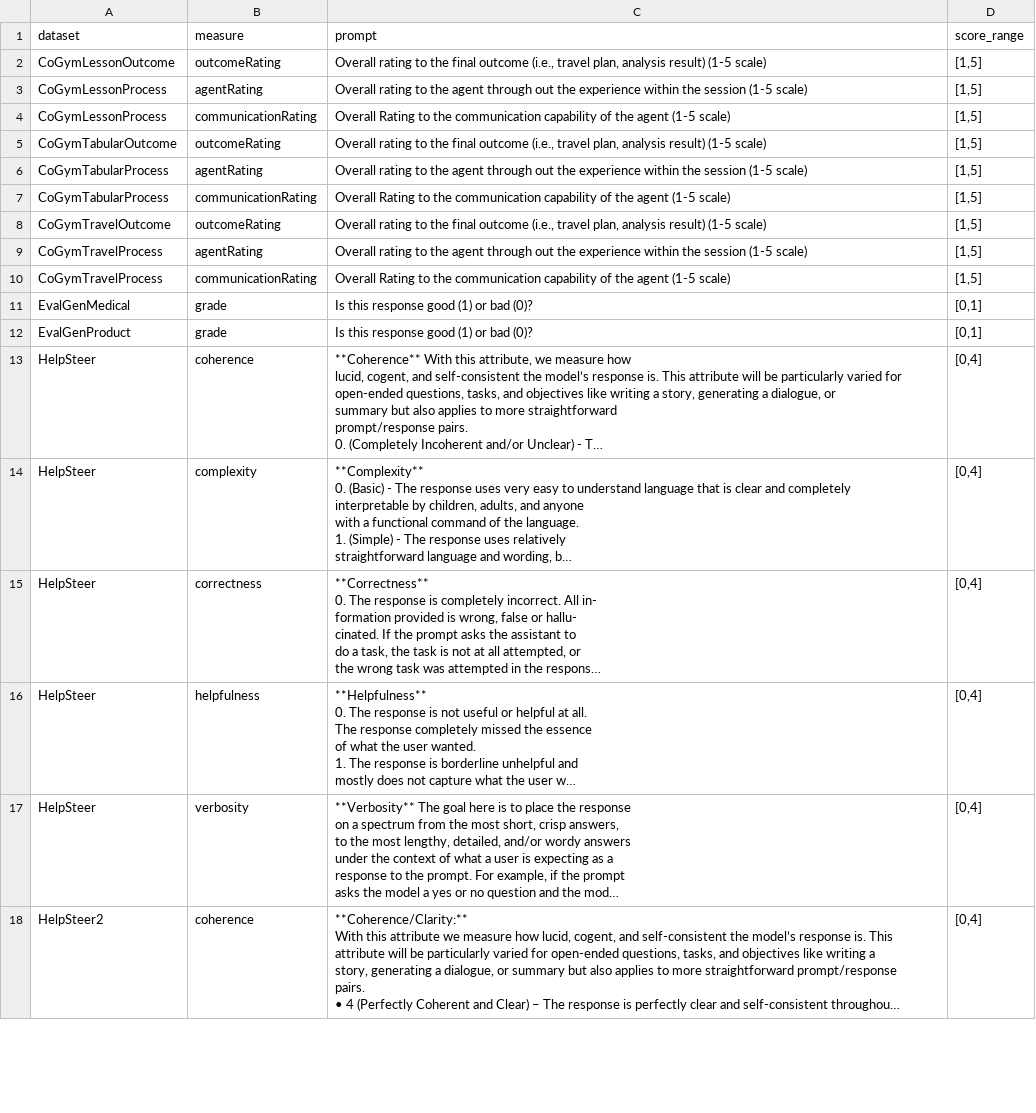
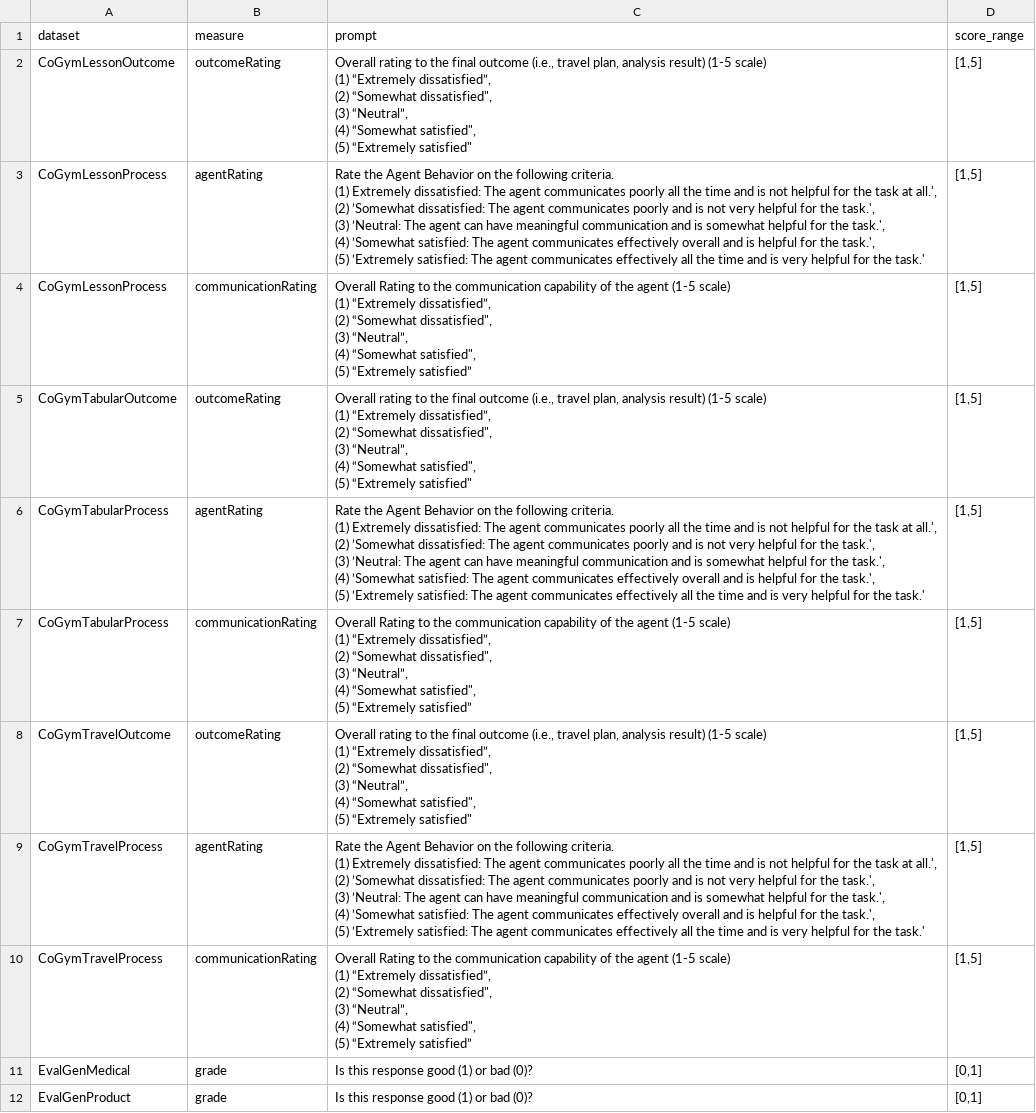
Before and after one commit to SALT-NLP/autometrics, a CSV file: analysis/main_experiments/llm_judge_prompts.csv, drawn as a sheet; only a part is shown; the shorter side is filled out with more unchanged rows; long unchanged cells end in ….

Commit message:
metric generation experiments

```diff
--- a/analysis/main_experiments/llm_judge_prompts.csv
+++ b/analysis/main_experiments/llm_judge_prompts.csv
@@ -1,11 +1,65 @@
 dataset,measure,prompt,score_range
-CoGymLessonOutcome,outcomeRating,"Overall rating to the final outcome (i.e., travel plan, analysis result) (1-5 scale)","[1,5]"
-CoGymLessonProcess,agentRating,Overall rating to the agent through out the experience within the session (1-5 scale),"[1,5]"
-CoGymLessonProcess,communicationRating,Overall Rating to the communication capability of the agent (1-5 scale),"[1,5]"
-CoGymTabularOutcome,outcomeRating,"Overall rating to the final outcome (i.e., travel plan, analysis result) (1-5 scale)","[1,5]"
-CoGymTabularProcess,agentRating,Overall rating to the agent through out the experience within the session (1-5 scale),"[1,5]"
-CoGymTabularProcess,communicationRating,Overall Rating to the communication capability of the agent (1-5 scale),"[1,5]"
-CoGymTravelOutcome,outcomeRating,"Overall rating to the final outcome (i.e., travel plan, analysis result) (1-5 scale)","[1,5]"
-CoGymTravelProcess,agentRating,Overall rating to the agent through out the experience within the session (1-5 scale),"[1,5]"
-CoGymTravelProcess,communicationRating,Overall Rating to the communication capability of the agent (1-5 scale),"[1,5]"
+CoGymLessonOutcome,outcomeRating,"Overall rating to the final outcome (i.e., travel plan, analysis result) (1-5 scale)
+
+(1) “Extremely dissatisfied”,
+(2) “Somewhat dissatisfied"",
+(3) “Neutral”,
+(4) “Somewhat satisfied"",
+(5) “Extremely satisfied""","[1,5]"
+CoGymLessonProcess,agentRating,"Rate the Agent Behavior on the following criteria.
+
+(1) Extremely dissatisfied: The agent communicates poorly all the time and is not helpful for the task at all.',
+(2) ’Somewhat dissatisfied: The agent communicates poorly and is not very helpful for the task.',
+(3) ’Neutral: The agent can have meaningful communication and is somewhat helpful for the task.',
+(4) ’Somewhat satisfied: The agent communicates effectively overall and is helpful for the task.',
+(5) ’Extremely satisfied: The agent communicates effectively all the time and is very helpful for the task.'","[1,5]"
+CoGymLessonProcess,communicationRating,"Overall Rating to the communication capability of the agent (1-5 scale)
+
+(1) “Extremely dissatisfied”,
+(2) “Somewhat dissatisfied"",
+(3) “Neutral”,
+(4) “Somewhat satisfied"",
+(5) “Extremely satisfied”","[1,5]"
+CoGymTabularOutcome,outcomeRating,"Overall rating to the final outcome (i.e., travel plan, analysis result) (1-5 scale)
+
+(1) “Extremely dissatisfied”,
+(2) “Somewhat dissatisfied"",
+(3) “Neutral”,
+(4) “Somewhat satisfied"",
+(5) “Extremely satisfied""","[1,5]"
+CoGymTabularProcess,agentRating,"Rate the Agent Behavior on the following criteria.
+
+(1) Extremely dissatisfied: The agent communicates poorly all the time and is not helpful for the task at all.',
+(2) ’Somewhat dissatisfied: The agent communicates poorly and is not very helpful for the task.',
+(3) ’Neutral: The agent can have meaningful communication and is somewhat helpful for the task.',
+(4) ’Somewhat satisfied: The agent communicates effectively overall and is helpful for the task.',
+(5) ’Extremely satisfied: The agent communicates effectively all the time and is very helpful for the task.'","[1,5]"
+CoGymTabularProcess,communicationRating,"Overall Rating to the communication capability of the agent (1-5 scale)
+
+(1) “Extremely dissatisfied”,
+(2) “Somewhat dissatisfied"",
+(3) “Neutral”,
+(4) “Somewhat satisfied"",
+(5) “Extremely satisfied”","[1,5]"
+CoGymTravelOutcome,outcomeRating,"Overall rating to the final outcome (i.e., travel plan, analysis result) (1-5 scale)
+
+(1) “Extremely dissatisfied”,
+(2) “Somewhat dissatisfied"",
+(3) “Neutral”,
+(4) “Somewhat satisfied"",
+(5) “Extremely satisfied""","[1,5]"
+CoGymTravelProcess,agentRating,"Rate the Agent Behavior on the following criteria.
+
+(1) Extremely dissatisfied: The agent communicates poorly all the time and is not helpful for the task at all.',
+(2) ’Somewhat dissatisfied: The agent communicates poorly and is not very helpful for the task.',
+(3) ’Neutral: The agent can have meaningful communication and is somewhat helpful for the task.',
+(4) ’Somewhat satisfied: The agent communicates effectively overall and is helpful for the task.',
+(5) ’Extremely satisfied: The agent communicates effectively all the time and is very helpful for the task.'","[1,5]"
+CoGymTravelProcess,communicationRating,"Overall Rating to the communication capability of the agent (1-5 scale)
+
+(1) “Extremely dissatisfied”,
+(2) “Somewhat dissatisfied"",
+(3) “Neutral”,
+(4) “Somewhat satisfied"",
+(5) “Extremely satisfied”","[1,5]"
 EvalGenMedical,grade,Is this response good (1) or bad (0)?,"[0,1]"
```
Also changed, not shown: 31 other files.
